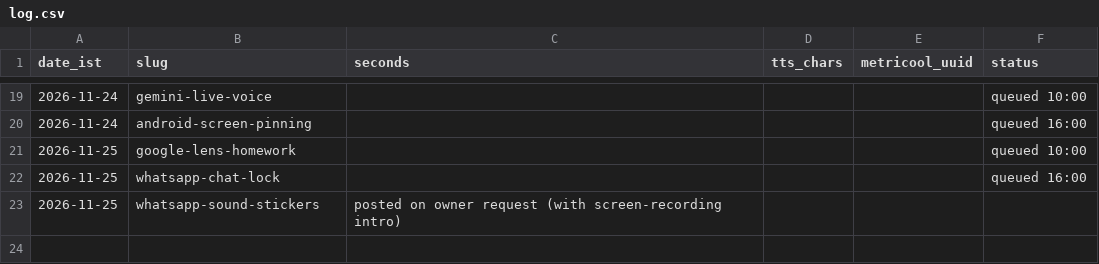
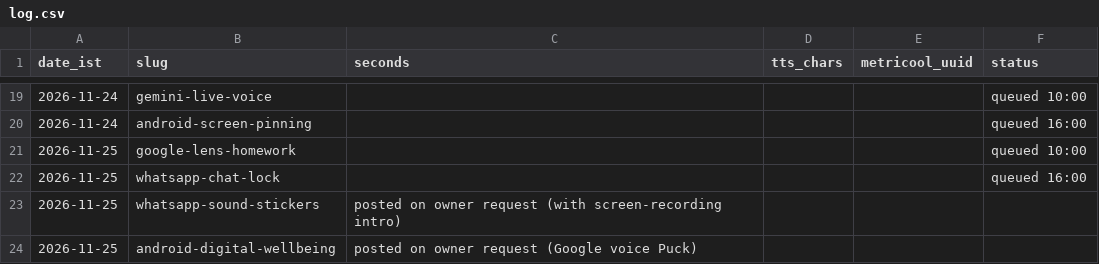
Before and after one commit to vipinlalrv91/403-unlocked-media, a CSV file: runs/log.csv, drawn as a sheet; only a part is shown, gaps mark what is left out; the diff names each change by its address in the sheet, - before the commit and + after, or states it on an @@ line.

```diff
--- a/runs/log.csv
+++ b/runs/log.csv
+row 24: 2026-11-25 | android-digital-wellbeing | posted on owner request (Google voice Puck)
```
Also changed, not shown: channels/stocks/runs/log.csv, 29 other files.
